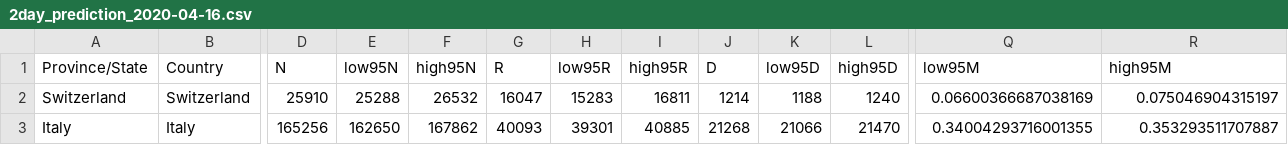
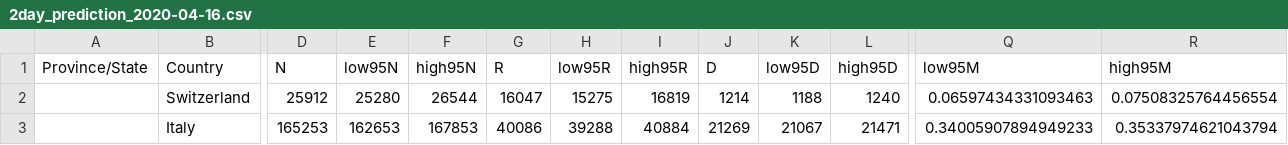
Before and after one commit to nliittsc/Projects, a CSV file: COVID_19/2day_prediction_2020-04-16.csv, drawn as a sheet; only a part is shown, gaps mark what is left out; the diff covers the shown part only; the diff names each change by its address in the sheet, - before the commit and + after, or states it on an @@ line.

```diff
--- a/COVID_19/2day_prediction_2020-04-16.csv
+++ b/COVID_19/2day_prediction_2020-04-16.csv
-A2 (Province/State): Switzerland
+A2 (Province/State): (empty)
-D2 (N): 25910
+D2 (N): 25912
-E2 (low95N): 25288
+E2 (low95N): 25280
-F2 (high95N): 26532
+F2 (high95N): 26544
-H2 (low95R): 15283
+H2 (low95R): 15275
-I2 (high95R): 16811
+I2 (high95R): 16819
-Q2 (low95M): 0.06600366687038169
+Q2 (low95M): 0.06597434331093463
-R2 (high95M): 0.075046904315197
+R2 (high95M): 0.07508325764456554
-A3 (Province/State): Italy
+A3 (Province/State): (empty)
-D3 (N): 165256
+D3 (N): 165253
-E3 (low95N): 162650
+E3 (low95N): 162653
-F3 (high95N): 167862
+F3 (high95N): 167853
-G3 (R): 40093
+G3 (R): 40086
-H3 (low95R): 39301
+H3 (low95R): 39288
-I3 (high95R): 40885
+I3 (high95R): 40884
-J3 (D): 21268
+J3 (D): 21269
-K3 (low95D): 21066
+K3 (low95D): 21067
-L3 (high95D): 21470
+L3 (high95D): 21471
-Q3 (low95M): 0.34004293716001355
+Q3 (low95M): 0.34005907894949233
-R3 (high95M): 0.353293511707887
+R3 (high95M): 0.35337974621043794
```
Also changed, not shown: 52 edited cells elsewhere in this file, COVID_19/7day_prediction_2020-04-21.csv.
